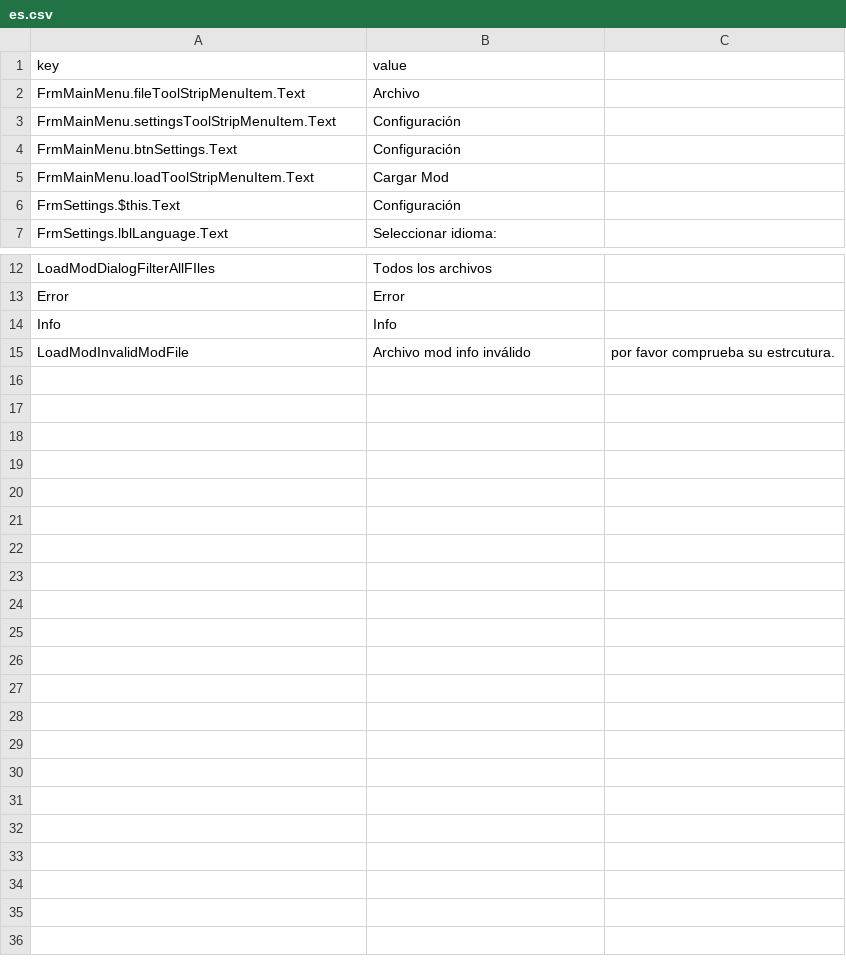
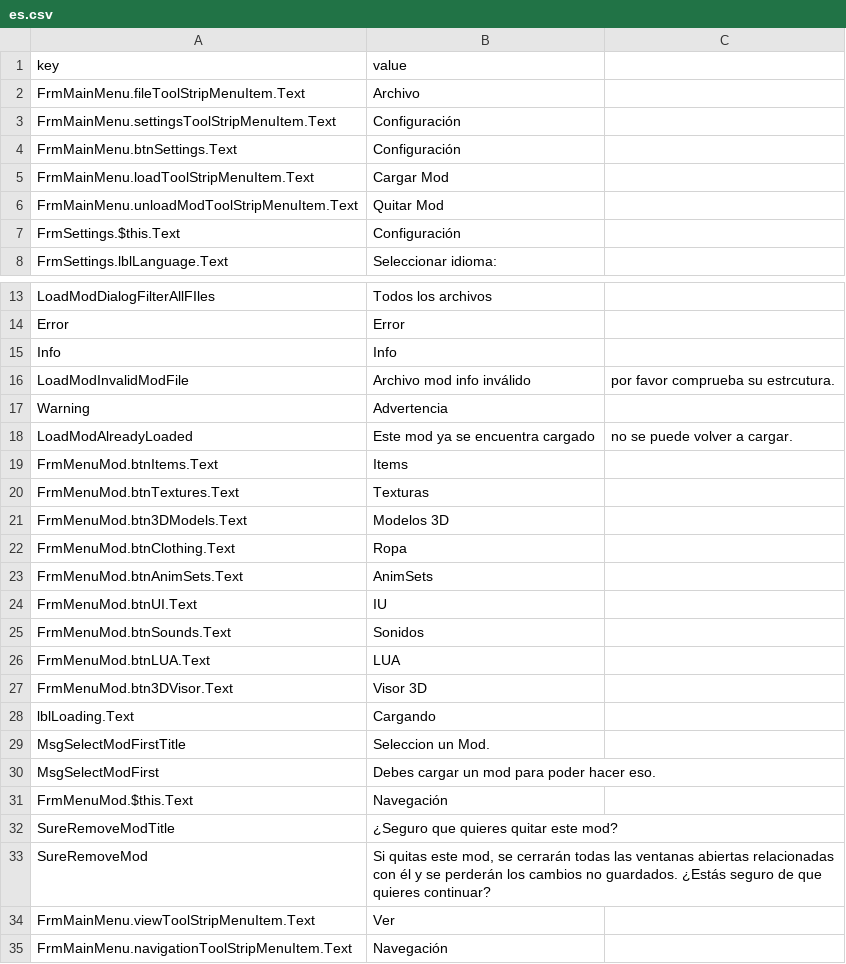
Before and after one commit to retbenwin/PZModdingStudio, a CSV file: PZModdingStudio/Lang/es.csv, drawn as a sheet; only a part is shown, gaps mark what is left out.

Commit message:
- Agregado DockPanel. - Agregado Editor de LUA. - Agregada la posibildiad de quitar un mod. - Agregado menú de navegació (izquierda).

```diff
--- a/PZModdingStudio/Lang/es.csv
+++ b/PZModdingStudio/Lang/es.csv
@@ -5,2 +5,3 @@ FrmMainMenu.btnSettings.Text,Configuración
 FrmMainMenu.loadToolStripMenuItem.Text,Cargar Mod
+FrmMainMenu.unloadModToolStripMenuItem.Text,Quitar Mod
 FrmSettings.$this.Text,Configuración
@@ -15 +16,20 @@ Info,Info
 LoadModInvalidModFile,Archivo mod info inválido, por favor comprueba su estrcutura.
+Warning,Advertencia
+LoadModAlreadyLoaded, Este mod ya se encuentra cargado, no se puede volver a cargar.
+FrmMenuMod.btnItems.Text,Items
+FrmMenuMod.btnTextures.Text,Texturas
+FrmMenuMod.btn3DModels.Text,Modelos 3D
+FrmMenuMod.btnClothing.Text,Ropa
+FrmMenuMod.btnAnimSets.Text,AnimSets
+FrmMenuMod.btnUI.Text,IU
+FrmMenuMod.btnSounds.Text,Sonidos
+FrmMenuMod.btnLUA.Text,LUA
+FrmMenuMod.btn3DVisor.Text,Visor 3D
+lblLoading.Text,Cargando
+MsgSelectModFirstTitle,Seleccion un Mod.
+MsgSelectModFirst,Debes cargar un mod para poder hacer eso.
+FrmMenuMod.$this.Text,Navegación
+SureRemoveModTitle,¿Seguro que quieres quitar este mod?
+SureRemoveMod,"Si quitas este mod, se cerrarán todas las ventanas abiertas relacionadas con él y se perderán los cambios no guardados. ¿Estás seguro de que quieres continuar?"
+FrmMainMenu.viewToolStripMenuItem.Text,Ver
+FrmMainMenu.navigationToolStripMenuItem.Text,Navegación
```
Also changed, not shown: PZModdingStudio/Lang/en.csv, 18 other files.
